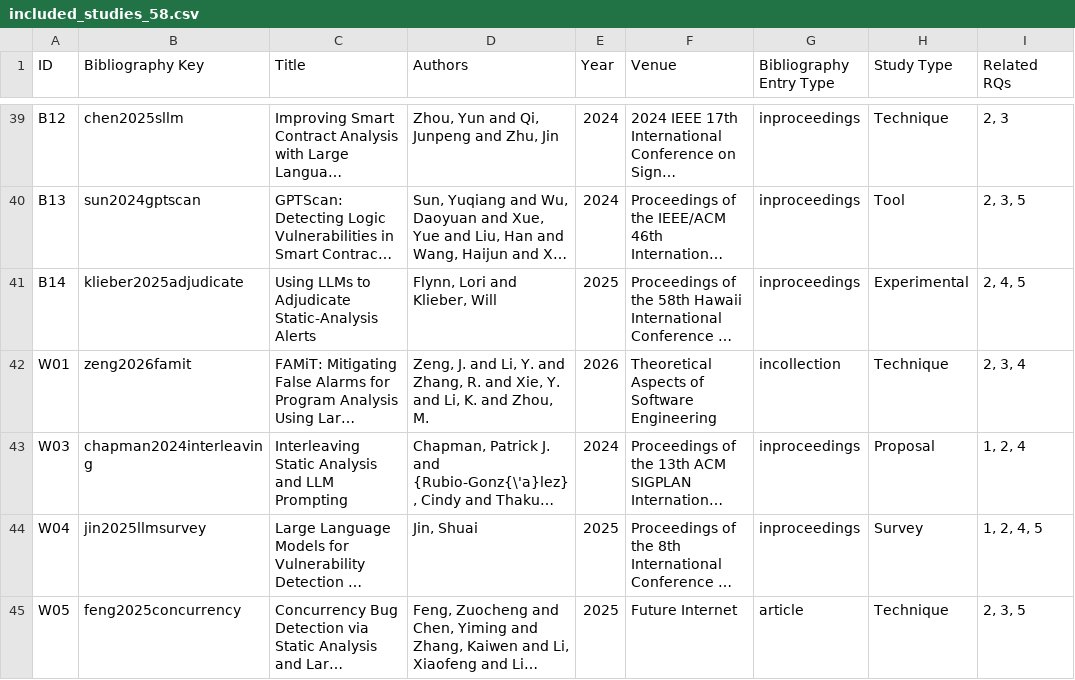
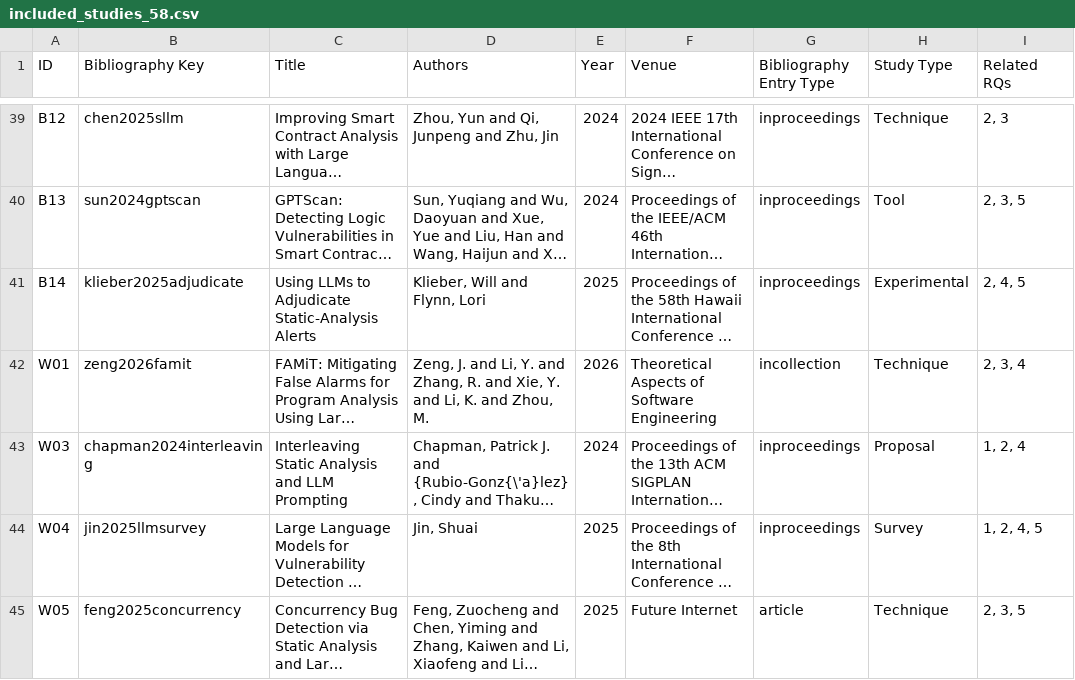
Before and after one commit to californi/LLMs-StaticSoftwareAnalysis-ScopingReview-SBQS2026, a CSV file: data/included_studies_58.csv, drawn as a sheet; only a part is shown, gaps mark what is left out; long unchanged cells end in …; the diff names each change by its address in the sheet, - before the commit and + after, or states it on an @@ line.

Commit message:
Correct B14 author order from published HICSS paper

```diff
--- a/data/included_studies_58.csv
+++ b/data/included_studies_58.csv
-D41 (Authors): Flynn, Lori and Klieber, Will
+D41 (Authors): Klieber, Will and Flynn, Lori
```
Also changed, not shown: manifest_sha256.csv, 3 other files.
